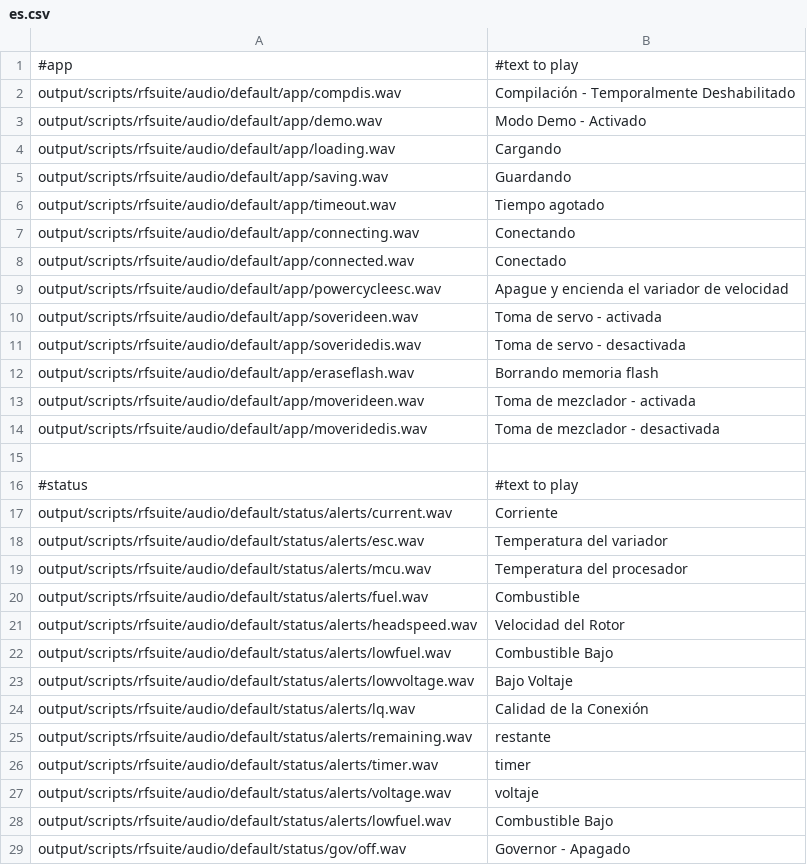
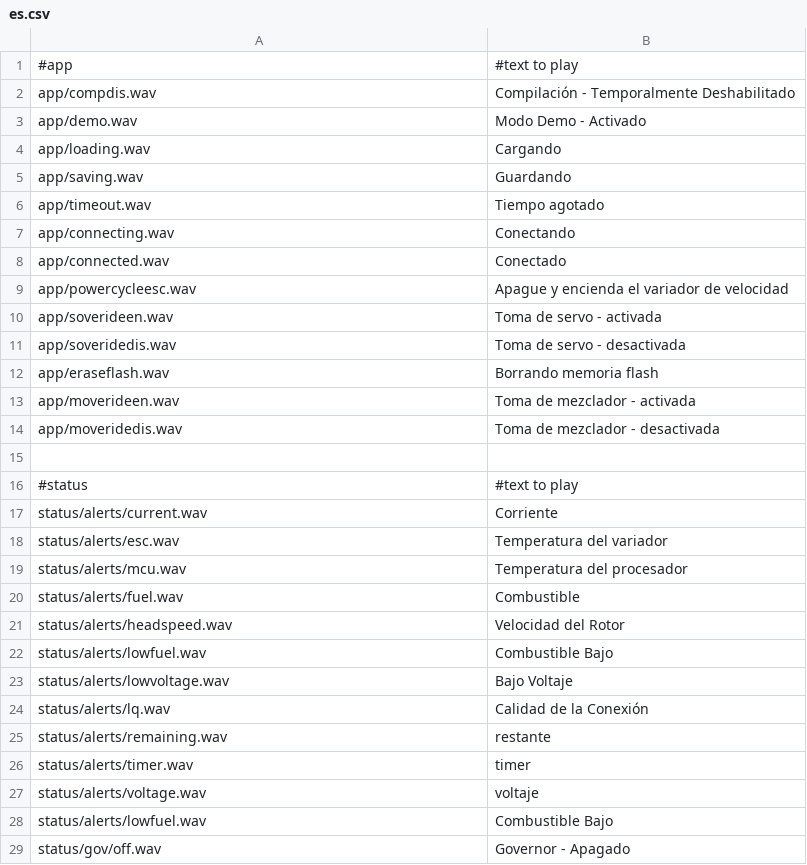
Before and after one commit to rotorflight/rotorflight-lua-ethos-suite, a CSV file: bin/sound-generator/es.csv, drawn as a sheet; only a part is shown; the diff covers the shown part only.

Commit message:
Update - pre-audio

```diff
--- a/bin/sound-generator/es.csv
+++ b/bin/sound-generator/es.csv
@@ -1,29 +1,29 @@
 #app,#text to play
-output/scripts/rfsuite/audio/default/app/compdis.wav,Compilación - Temporalmente Deshabilitado,,
-output/scripts/rfsuite/audio/default/app/demo.wav,Modo Demo - Activado,,
-output/scripts/rfsuite/audio/default/app/loading.wav,Cargando,,
-output/scripts/rfsuite/audio/default/app/saving.wav,Guardando,,
-output/scripts/rfsuite/audio/default/app/timeout.wav,Tiempo agotado,,
-output/scripts/rfsuite/audio/default/app/connecting.wav,Conectando,,
-output/scripts/rfsuite/audio/default/app/connected.wav,Conectado,,
-output/scripts/rfsuite/audio/default/app/powercycleesc.wav,Apague y encienda el variador de velocidad,,
-output/scripts/rfsuite/audio/default/app/soverideen.wav,Toma de servo - activada,,
-output/scripts/rfsuite/audio/default/app/soveridedis.wav,Toma de servo - desactivada,,
-output/scripts/rfsuite/audio/default/app/eraseflash.wav,Borrando memoria flash,,
-output/scripts/rfsuite/audio/default/app/moverideen.wav,Toma de mezclador - activada,,
-output/scripts/rfsuite/audio/default/app/moveridedis.wav,Toma de mezclador - desactivada,,
+app/compdis.wav,Compilación - Temporalmente Deshabilitado,,
+app/demo.wav,Modo Demo - Activado,,
+app/loading.wav,Cargando,,
+app/saving.wav,Guardando,,
+app/timeout.wav,Tiempo agotado,,
+app/connecting.wav,Conectando,,
+app/connected.wav,Conectado,,
+app/powercycleesc.wav,Apague y encienda el variador de velocidad,,
+app/soverideen.wav,Toma de servo - activada,,
+app/soveridedis.wav,Toma de servo - desactivada,,
+app/eraseflash.wav,Borrando memoria flash,,
+app/moverideen.wav,Toma de mezclador - activada,,
+app/moveridedis.wav,Toma de mezclador - desactivada,,
 
 #status,#text to play
-output/scripts/rfsuite/audio/default/status/alerts/current.wav,Corriente,,
-output/scripts/rfsuite/audio/default/status/alerts/esc.wav,Temperatura del variador,,
-output/scripts/rfsuite/audio/default/status/alerts/mcu.wav,Temperatura del procesador,,
-output/scripts/rfsuite/audio/default/status/alerts/fuel.wav,Combustible,,
-output/scripts/rfsuite/audio/default/status/alerts/headspeed.wav,Velocidad del Rotor,,
-output/scripts/rfsuite/audio/default/status/alerts/lowfuel.wav,Combustible Bajo,,
-output/scripts/rfsuite/audio/default/status/alerts/lowvoltage.wav,Bajo Voltaje,,
-output/scripts/rfsuite/audio/default/status/alerts/lq.wav,Calidad de la Conexión,,
-output/scripts/rfsuite/audio/default/status/alerts/remaining.wav,restante,,
-output/scripts/rfsuite/audio/default/status/alerts/timer.wav,timer,,
-output/scripts/rfsuite/audio/default/status/alerts/voltage.wav,voltaje,,
-output/scripts/rfsuite/audio/default/status/alerts/lowfuel.wav,Combustible Bajo,,
-output/scripts/rfsuite/audio/default/status/gov/off.wav,Governor - Apagado,,
+status/alerts/current.wav,Corriente,,
+status/alerts/esc.wav,Temperatura del variador,,
+status/alerts/mcu.wav,Temperatura del procesador,,
+status/alerts/fuel.wav,Combustible,,
+status/alerts/headspeed.wav,Velocidad del Rotor,,
+status/alerts/lowfuel.wav,Combustible Bajo,,
+status/alerts/lowvoltage.wav,Bajo Voltaje,,
+status/alerts/lq.wav,Calidad de la Conexión,,
+status/alerts/remaining.wav,restante,,
+status/alerts/timer.wav,timer,,
+status/alerts/voltage.wav,voltaje,,
+status/alerts/lowfuel.wav,Combustible Bajo,,
+status/gov/off.wav,Governor - Apagado,,
```
Also changed, not shown: 71 edited cells elsewhere in this file, bin/sound-generator/fr.csv, 6 other files.
